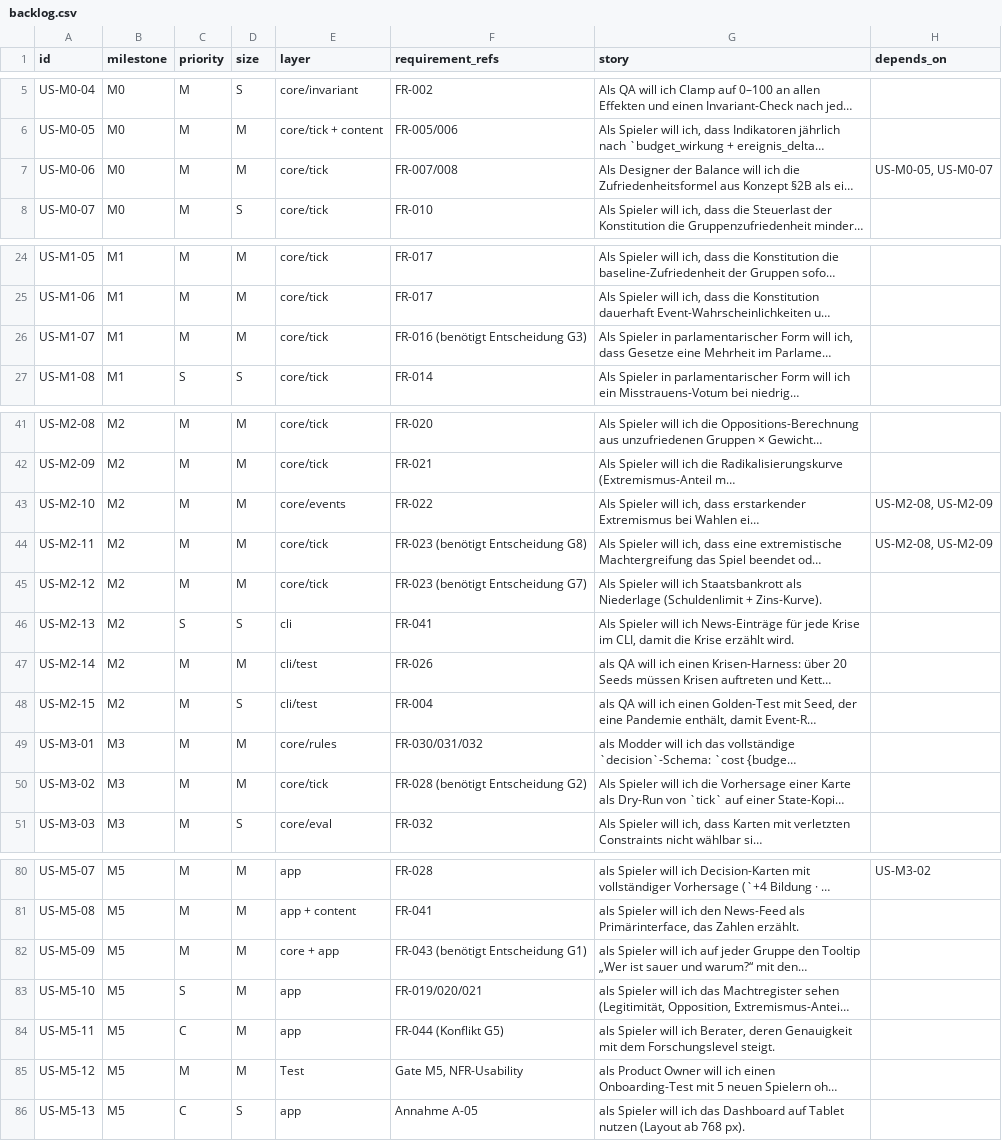
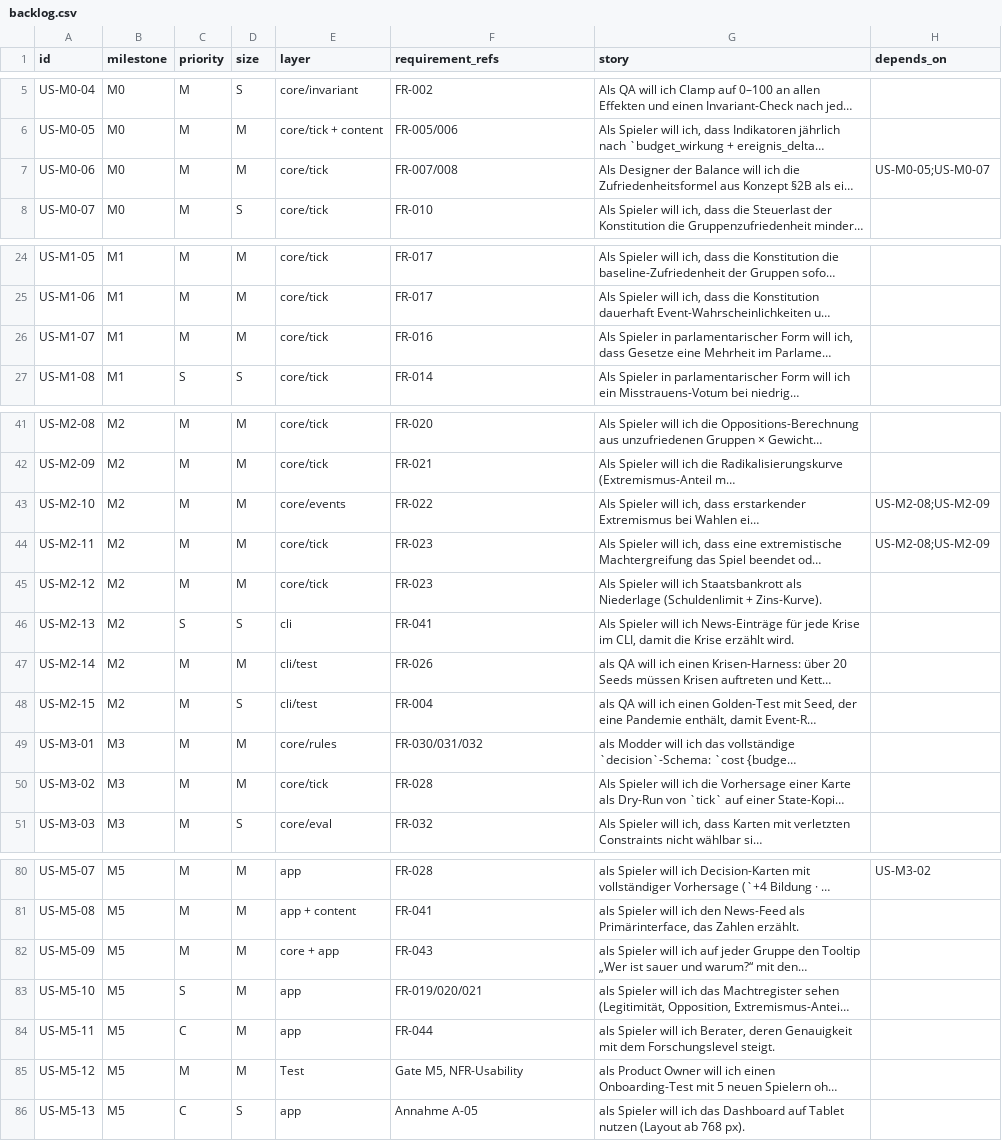
Before and after one commit to uscexp/regierungssimulator, a CSV file: docs/backlog.csv, drawn as a sheet; only a part is shown, gaps mark what is left out; long unchanged cells end in …; the diff names each change by its address in the sheet, - before the commit and + after, or states it on an @@ line.

Commit message:
docs: Handoff-Baseline — 100 Stories verifiziert, depends_on-Separator auf ';' vereinheitlicht, 6 stale Gap-Annotationen bereinigt, PO-Plan ergänzt

```diff
--- a/docs/backlog.csv
+++ b/docs/backlog.csv
-H7 (depends_on): US-M0-05, US-M0-07
+H7 (depends_on): US-M0-05;US-M0-07
-F26 (requirement_refs): FR-016 (benötigt Entscheidung G3)
+F26 (requirement_refs): FR-016
-H43:H44 (depends_on): US-M2-08, US-M2-09
+H43:H44 (depends_on): US-M2-08;US-M2-09
-F44 (requirement_refs): FR-023 (benötigt Entscheidung G8)
+F44 (requirement_refs): FR-023
-F45 (requirement_refs): FR-023 (benötigt Entscheidung G7)
+F45 (requirement_refs): FR-023
-F50 (requirement_refs): FR-028 (benötigt Entscheidung G2)
+F50 (requirement_refs): FR-028
-F82 (requirement_refs): FR-043 (benötigt Entscheidung G1)
+F82 (requirement_refs): FR-043
-F84 (requirement_refs): FR-044 (Konflikt G5)
+F84 (requirement_refs): FR-044
```
Also changed, not shown: 3 other files.
